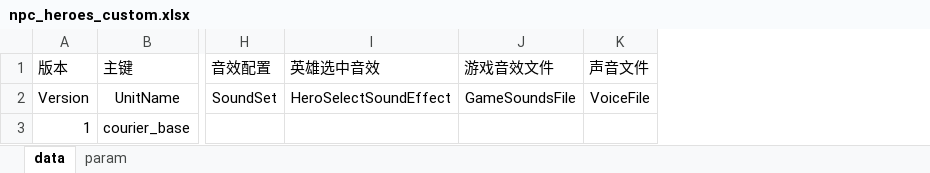
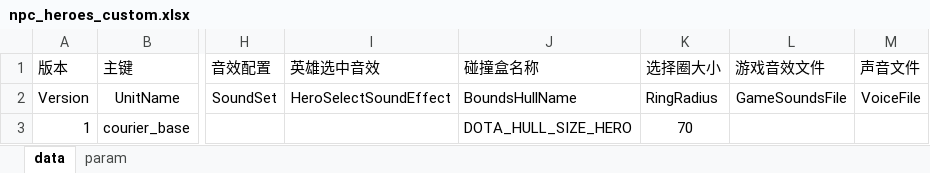
Before and after one commit to cchorseless/xiyou, an Excel workbook: code/excels/npc_heroes_custom.xlsx, sheet data, drawn as a sheet; only a part is shown, gaps mark what is left out; values as stored, in another font and other column widths than the file's, no borders; the diff names each change by its address in the sheet, - before the commit and + after, or states it on an @@ line.

```diff
--- a/code/excels/npc_heroes_custom.xlsx (sheet data)
+++ b/code/excels/npc_heroes_custom.xlsx (sheet data)
+column J (碰撞盒名称), rows 2-3: BoundsHullName | DOTA_HULL_SIZE_HERO
+column K (选择圈大小), rows 2-3: RingRadius | 70
```
Also changed, not shown: sheet param, 52 other files.
